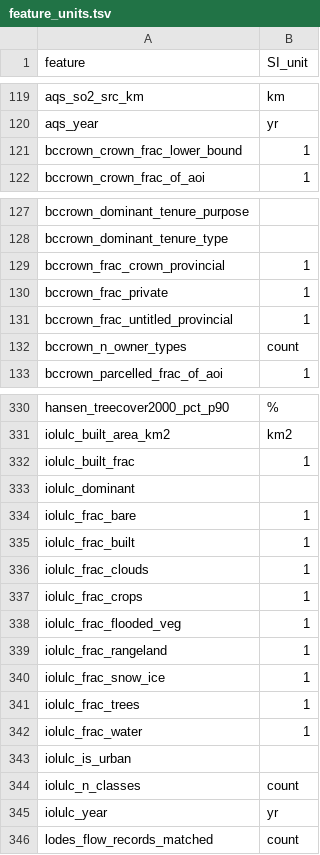
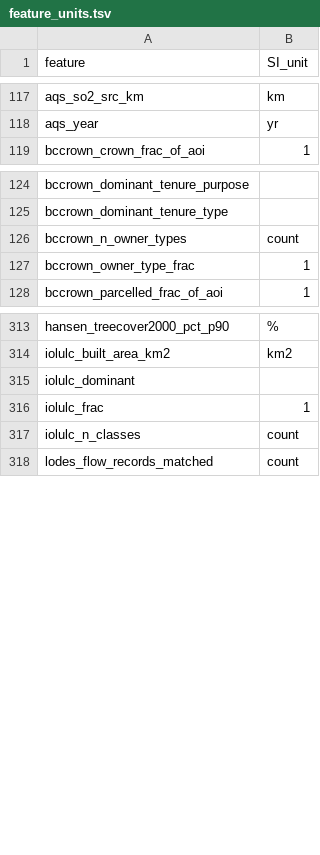
Before and after one commit to hallamlab/Metasmith, a TSV file: research/geospatial_query/geoquery/feature_units.tsv, drawn as a sheet; only a part is shown, gaps mark what is left out; the diff covers the shown part only.

```diff
--- a/research/geospatial_query/geoquery/feature_units.tsv
+++ b/research/geospatial_query/geoquery/feature_units.tsv
@@ -120,3 +118,2 @@ aqs_so2_src_km	km
 aqs_year	yr
-bccrown_crown_frac_lower_bound	1
 bccrown_crown_frac_of_aoi	1
@@ -128,6 +125,4 @@ bccrown_dominant_tenure_purpose
 bccrown_dominant_tenure_type	
-bccrown_frac_crown_provincial	1
-bccrown_frac_private	1
-bccrown_frac_untitled_provincial	1
 bccrown_n_owner_types	count
+bccrown_owner_type_frac	1
 bccrown_parcelled_frac_of_aoi	1
@@ -331,16 +314,5 @@ hansen_treecover2000_pct_p90	%
 iolulc_built_area_km2	km2
-iolulc_built_frac	1
 iolulc_dominant	
-iolulc_frac_bare	1
-iolulc_frac_built	1
-iolulc_frac_clouds	1
-iolulc_frac_crops	1
-iolulc_frac_flooded_veg	1
-iolulc_frac_rangeland	1
-iolulc_frac_snow_ice	1
-iolulc_frac_trees	1
-iolulc_frac_water	1
-iolulc_is_urban	
+iolulc_frac	1
 iolulc_n_classes	count
-iolulc_year	yr
 lodes_flow_records_matched	count
```
Also changed, not shown: 9 added rows, 39 removed rows and 7 edited cells elsewhere in this file, research/geospatial_query/geoquery/sources.tsv, 1 other file.
